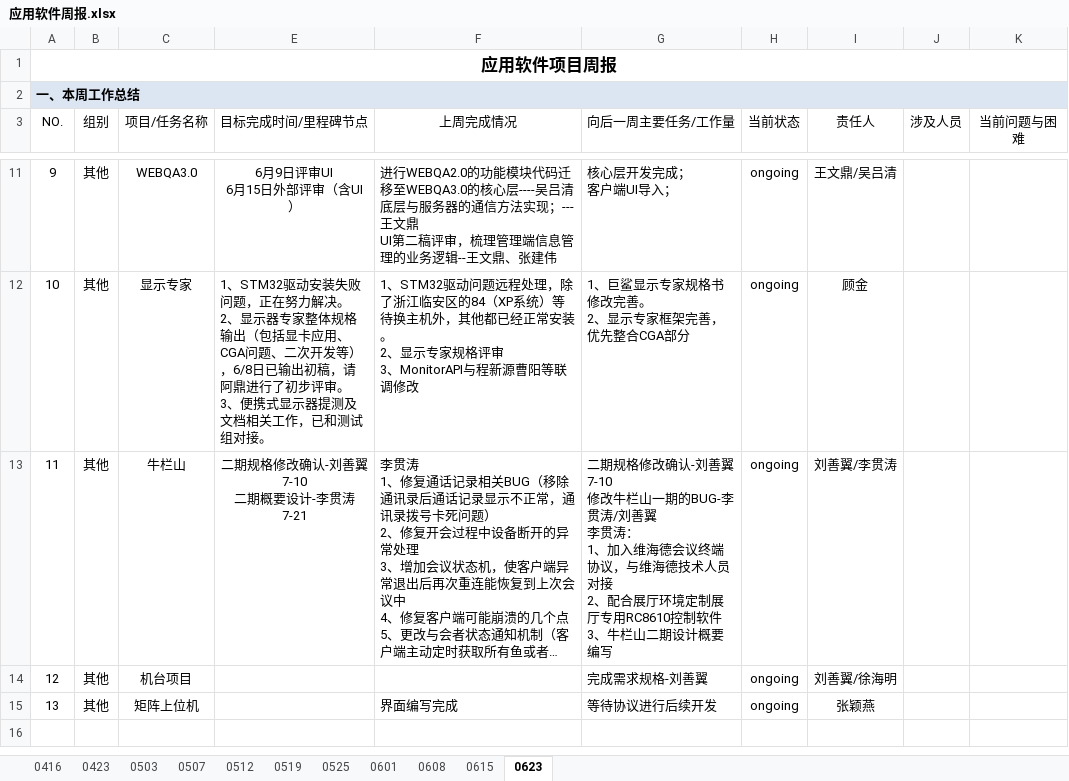
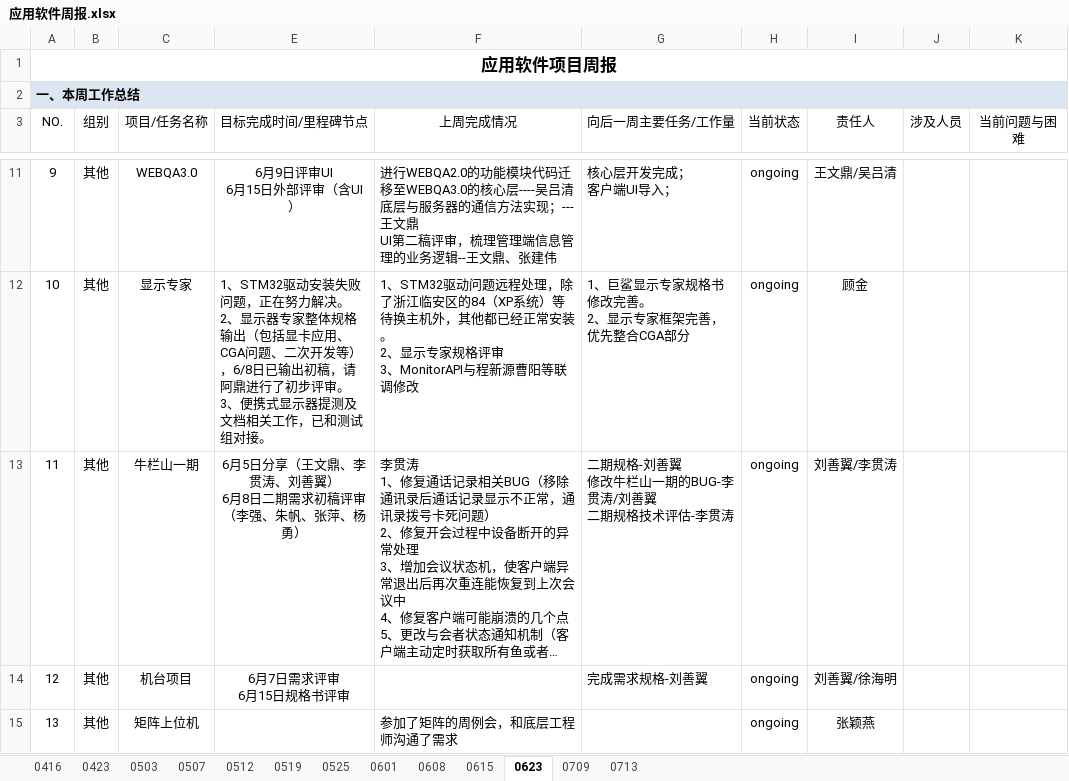
Before and after one commit to JUSHA1996/Logs, an Excel workbook: 应用软件周报.xlsx, sheet 0623, drawn as a sheet; only a part is shown, gaps mark what is left out; long unchanged cells end in …; values as stored, in another font and other column widths than the file's, no borders; conditional formats not drawn; ↵ is a line break in a cell; the diff names each change by its address in the sheet, - before the commit and + after, or states it on an @@ line.

```diff
--- a/应用软件周报.xlsx (sheet 0623)
+++ b/应用软件周报.xlsx (sheet 0623)
+sheet tab: 0709
+sheet tab: 0713
-C13 (项目/任务名称): 牛栏山
+C13 (项目/任务名称): 牛栏山一期
-E13 (目标完成时间/里程碑节点): 二期规格修改确认-刘善翼 7-10 ↵ 二期概要设计-李贯涛 7-21
+E13 (目标完成时间/里程碑节点): 6月5日分享（王文鼎、李贯涛、刘善翼） ↵ 6月8日二期需求初稿评审（李强、朱帆、张萍、杨勇）
-G13 (向后一周主要任务/工作量): 二期规格修改确认-刘善翼 7-10 ↵ 修改牛栏山一期的BUG-李贯涛/刘善翼 ↵ 李贯涛： ↵ 1、加入维海德会议终端协议，与维海德技术人员对接 ↵ 2、配合展厅环境定制展厅专用RC8610控制软件 ↵ 3、牛栏山二期设计概要编写
+G13 (向后一周主要任务/工作量): 二期规格-刘善翼 ↵ 修改牛栏山一期的BUG-李贯涛/刘善翼 ↵ 二期规格技术评估-李贯涛
-E14 (目标完成时间/里程碑节点): (empty)
+E14 (目标完成时间/里程碑节点): 6月7日需求评审 ↵ 6月15日规格书评审
-F15 (上周完成情况): 界面编写完成
+F15 (上周完成情况): 参加了矩阵的周例会，和底层工程师沟通了需求
-G15 (向后一周主要任务/工作量): 等待协议进行后续开发
+G15 (向后一周主要任务/工作量): (empty)
```
